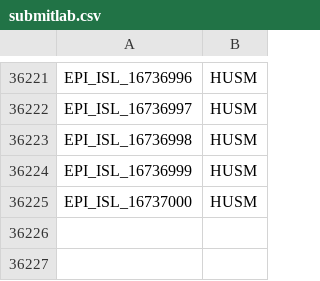
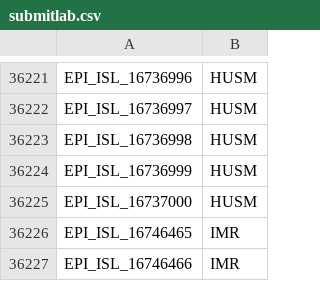
Before and after one commit to mgvi-nibm/c19-gsv, a CSV file: submitlab.csv, drawn as a sheet; only a part is shown, gaps mark what is left out.

```diff
--- a/submitlab.csv
+++ b/submitlab.csv
@@ -36225 +36225,3 @@
 "EPI_ISL_16737000","HUSM"
+"EPI_ISL_16746465","IMR"
+"EPI_ISL_16746466","IMR"
```
Also changed, not shown: clades.csv, gender.csv, 10 other files.
